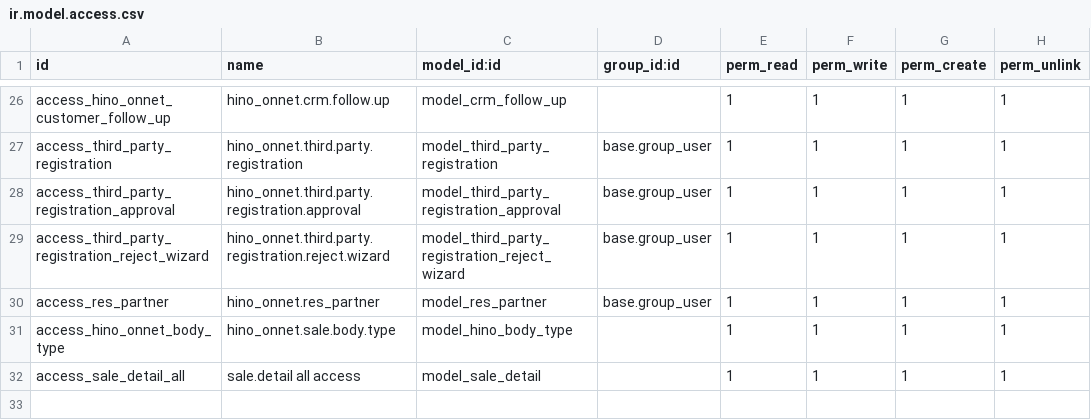
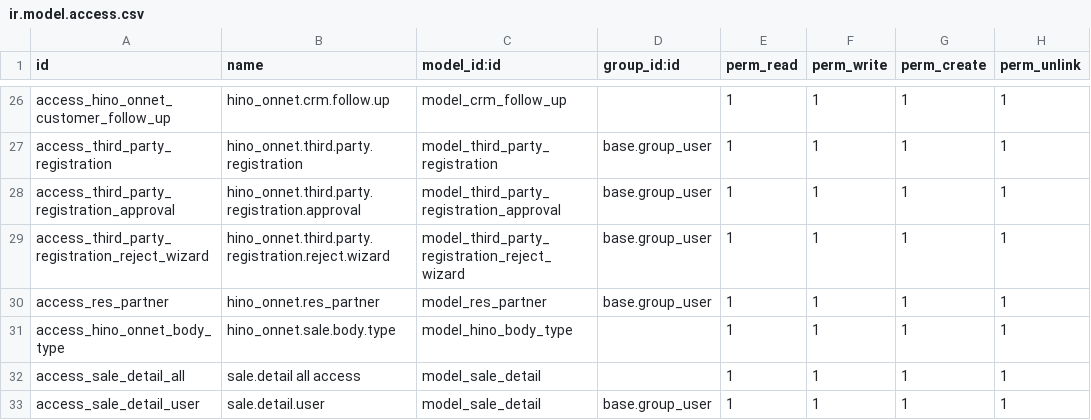
Before and after one commit to quandoan21-legion/hino_onnet, a CSV file: security/ir.model.access.csv, drawn as a sheet; only a part is shown, gaps mark what is left out; the diff names each change by its address in the sheet, - before the commit and + after, or states it on an @@ line.

```diff
--- a/security/ir.model.access.csv
+++ b/security/ir.model.access.csv
+row 33: access_sale_detail_user | sale.detail.user | model_sale_detail | base.group_user | 1 | 1 | 1 | 1
```
Also changed, not shown: 4 other files.
